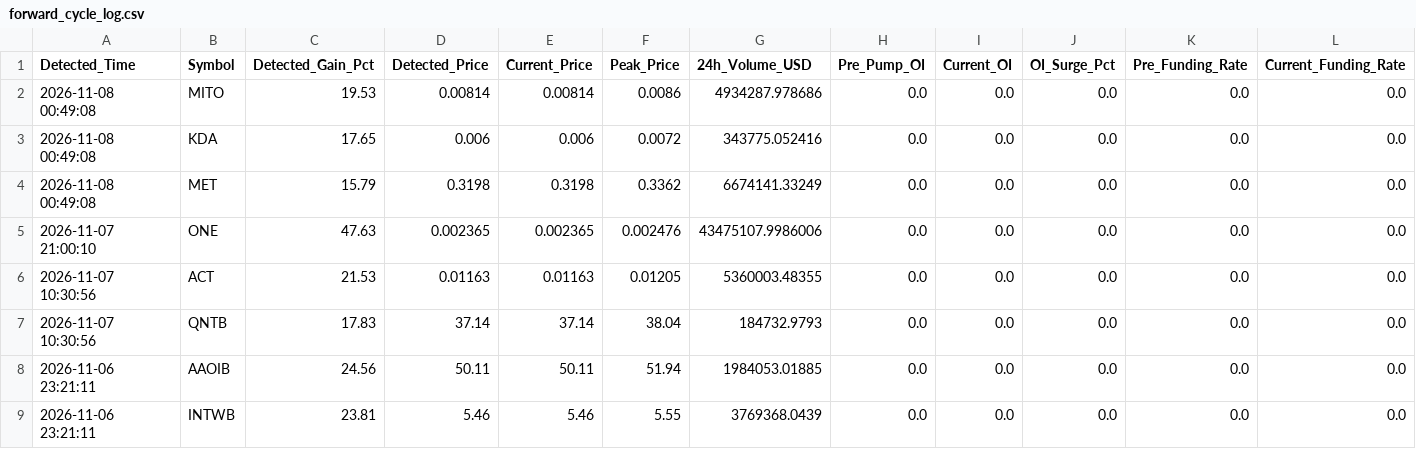
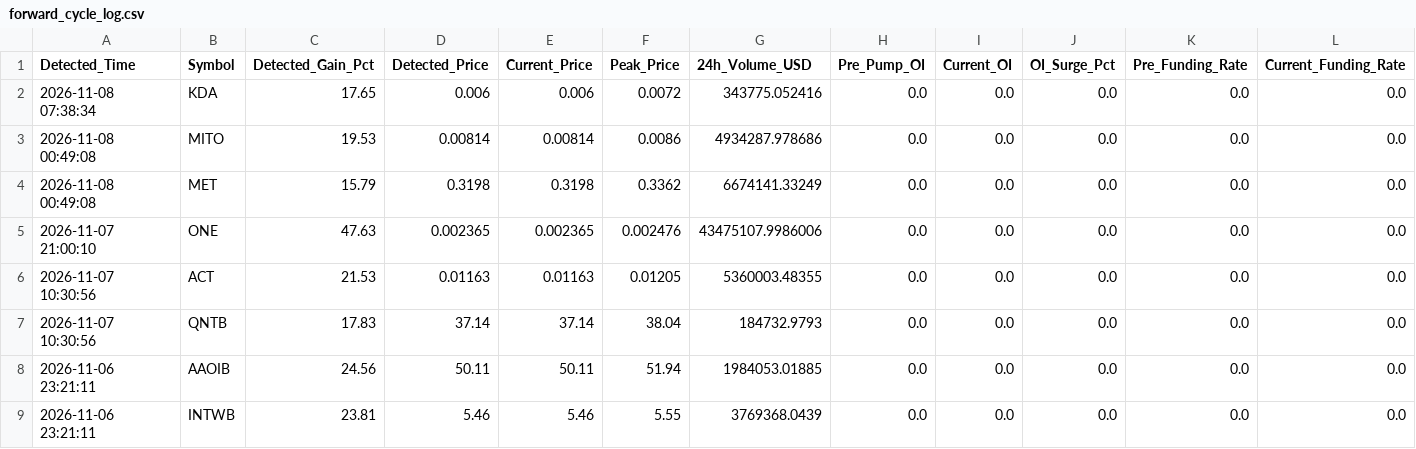
Before and after one commit to Mobinul88/mobinul, a CSV file: forward_cycle_log.csv, drawn as a sheet; only a part is shown; removed rows and columns are numbered as before the commit, all else as after; rows hold the shown columns only; the diff names each change by its address in the sheet, - before the commit and + after, or states it on an @@ line.

```diff
--- a/forward_cycle_log.csv
+++ b/forward_cycle_log.csv
+row 2: 2026-11-08 07:38:34 | KDA | 17.65 | 0.006 | 0.006 | 0.0072 | 343775.052416 | 0.0 | 0.0 | 0.0 | 0.0 | 0.0
-row 3: 2026-11-08 00:49:08 | KDA | 17.65 | 0.006 | 0.006 | 0.0072 | 343775.052416 | 0.0 | 0.0 | 0.0 | 0.0 | 0.0
```
